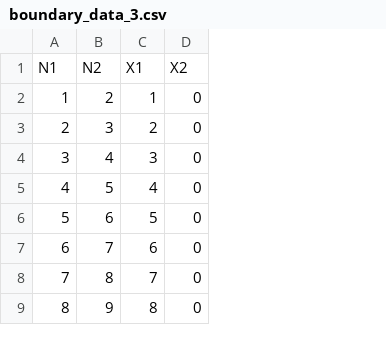
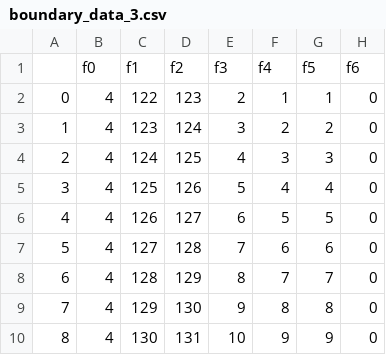
Before and after one commit to thamilthedal/foam_to_fluent2D, a CSV file: data/boundary_data_3.csv, drawn as a sheet; only a part is shown; removed rows and columns are numbered as before the commit, all else as after; the diff covers the shown part only; the diff names each change by its address in the sheet, - before the commit and + after, or states it on an @@ line.

```diff
--- a/data/boundary_data_3.csv
+++ b/data/boundary_data_3.csv
-column B, rows 2-9: 2 | 3 | 4 | 5 | 6 | 7 | 8 | 9
-column C, rows 2-9: 1 | 2 | 3 | 4 | 5 | 6 | 7 | 8
+column B, rows 3-10: all 4
+column C, rows 3-10: 123 | 124 | 125 | 126 | 127 | 128 | 129 | 130
+column D, rows 3-10: 124 | 125 | 126 | 127 | 128 | 129 | 130 | 131
+column E, rows 3-10: 3 | 4 | 5 | 6 | 7 | 8 | 9 | 10
+column F, rows 3-10: 2 | 3 | 4 | 5 | 6 | 7 | 8 | 9
+column G, rows 3-10: 2 | 3 | 4 | 5 | 6 | 7 | 8 | 9
-row 1: N1 | N2 | X1 | X2
+row 1:  | f0 | f1 | f2 | f3 | f4 | f5 | f6
+row 2: 0 | 4 | 122 | 123 | 2 | 1 | 1 | 0
```
Also changed, not shown: 9 added rows, 10 removed rows and 11 edited cells elsewhere in this file, data/boundary_data_5.csv, data/points_data.csv, 42 other files.
